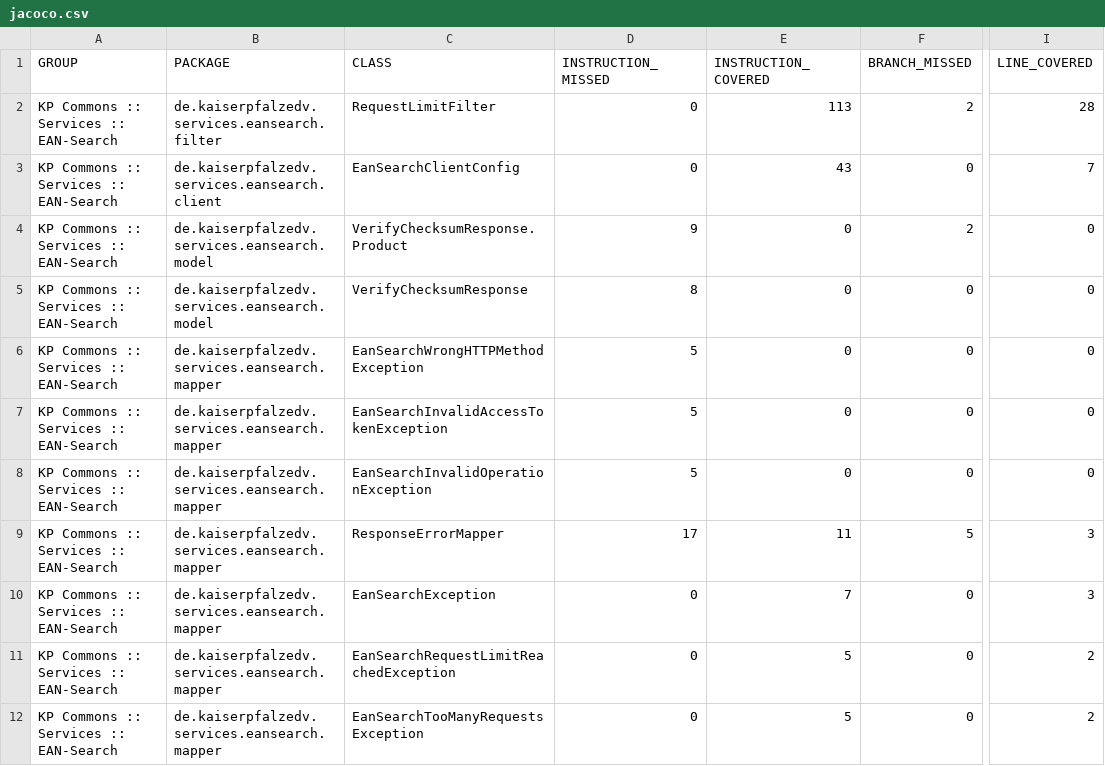
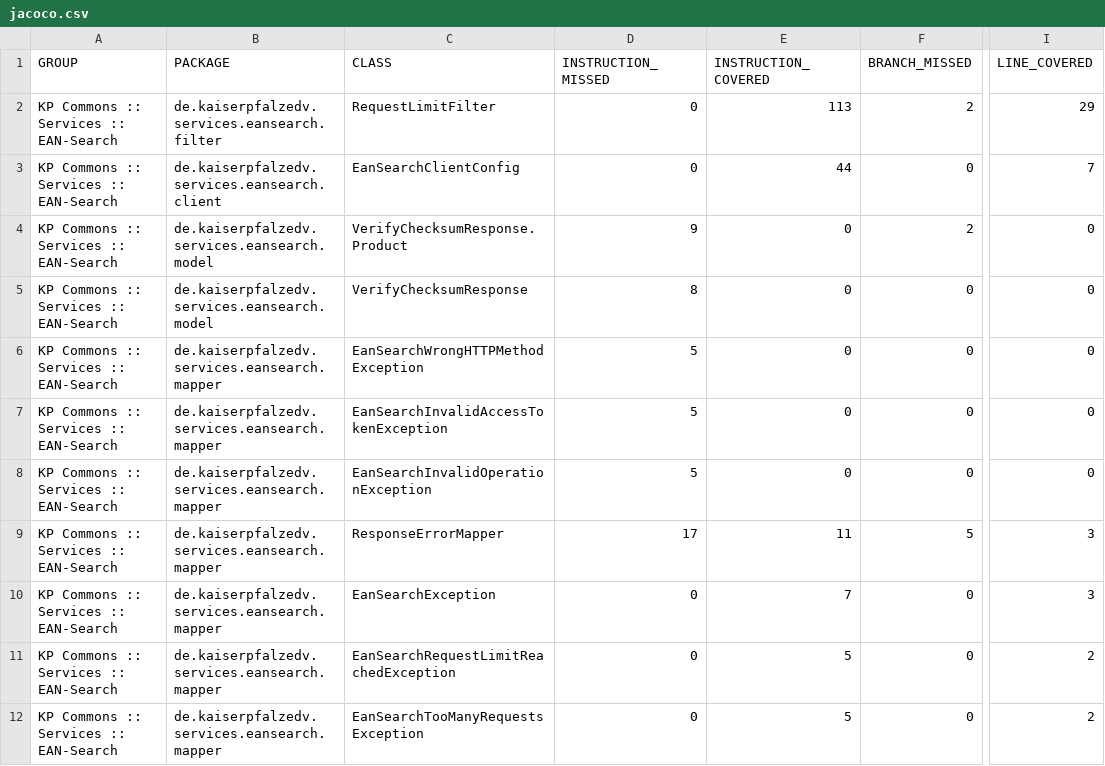
Before and after one commit to KaiserpfalzEDV/kp-commons, a CSV file: kp-commons-parent/kp-commons-services-root/kp-commons-ean-search/jacoco/jacoco.csv, drawn as a sheet; only a part is shown, gaps mark what is left out; the diff names each change by its address in the sheet, - before the commit and + after, or states it on an @@ line.

```diff
--- a/kp-commons-parent/kp-commons-services-root/kp-commons-ean-search/jacoco/jacoco.csv
+++ b/kp-commons-parent/kp-commons-services-root/kp-commons-ean-search/jacoco/jacoco.csv
-I2 (LINE_COVERED): 28
+I2 (LINE_COVERED): 29
-E3 (INSTRUCTION_COVERED): 43
+E3 (INSTRUCTION_COVERED): 44
```
Also changed, not shown: kp-commons-parent/kp-commons-core-root/kp-commons-core/jacoco/jacoco.csv, kp-commons-parent/kp-commons-services-root/kp-commons-dnb-lookup/jacoco/jacoco.csv, 53 other files.
